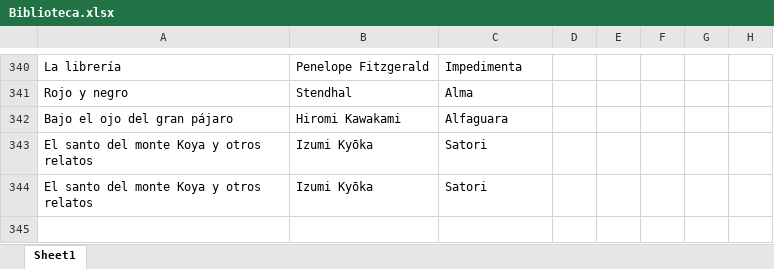
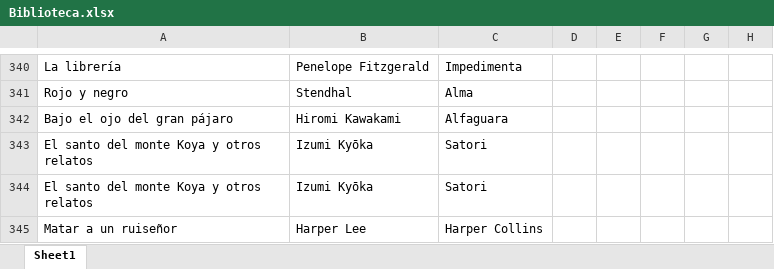
Before and after one commit to SantiagoFerreiraCampos/Biblioteca, an Excel workbook: data/nini/Biblioteca.xlsx, sheet Sheet1, drawn as a sheet; only a part is shown, gaps mark what is left out; values as stored, in another font and other column widths than the file's, no borders; the diff names each change by its address in the sheet, - before the commit and + after, or states it on an @@ line.

Commit message:
Added new book: Matar a un ruiseñor by Harper Lee in Nini's library

```diff
--- a/data/nini/Biblioteca.xlsx (sheet Sheet1)
+++ b/data/nini/Biblioteca.xlsx (sheet Sheet1)
+row 345: Matar a un ruiseñor | Harper Lee | Harper Collins
```
